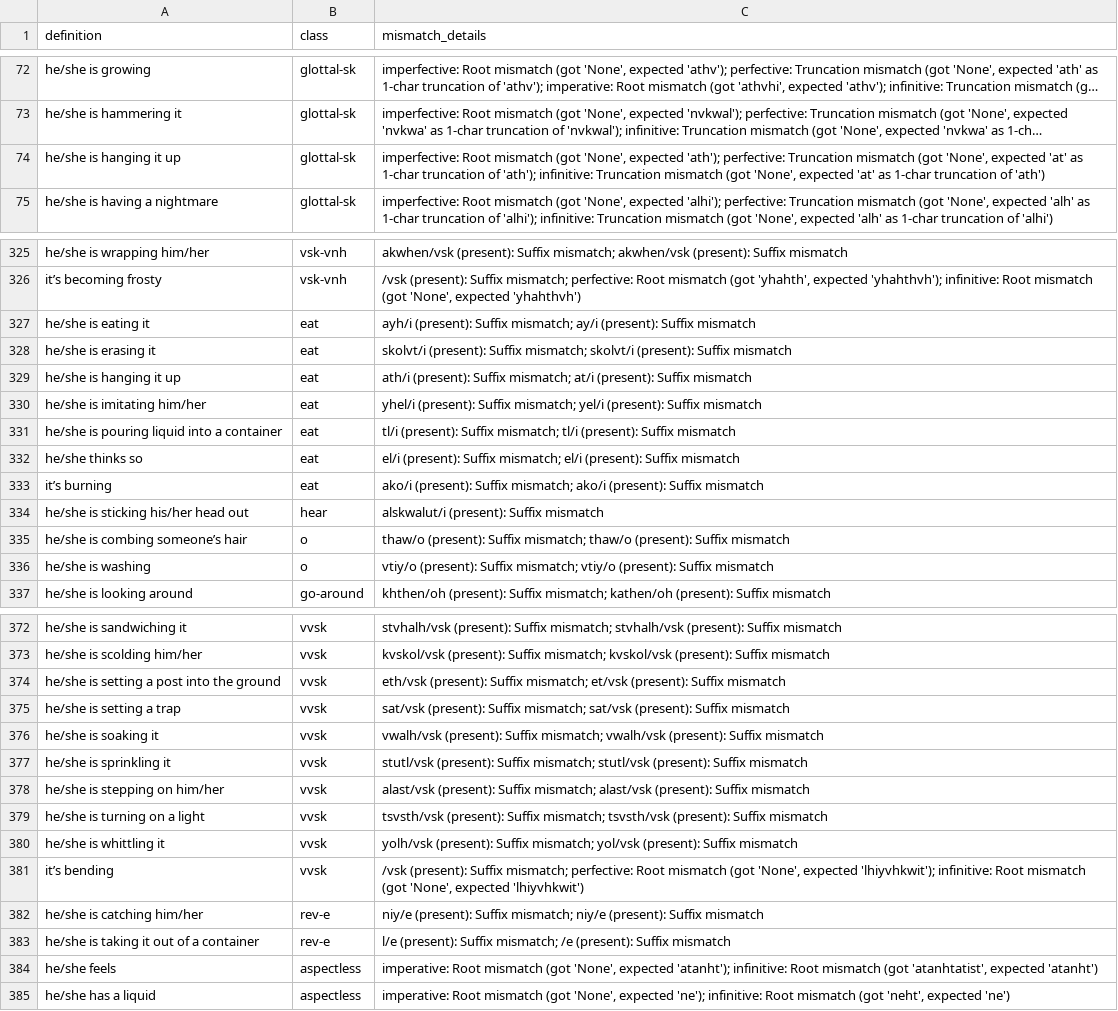
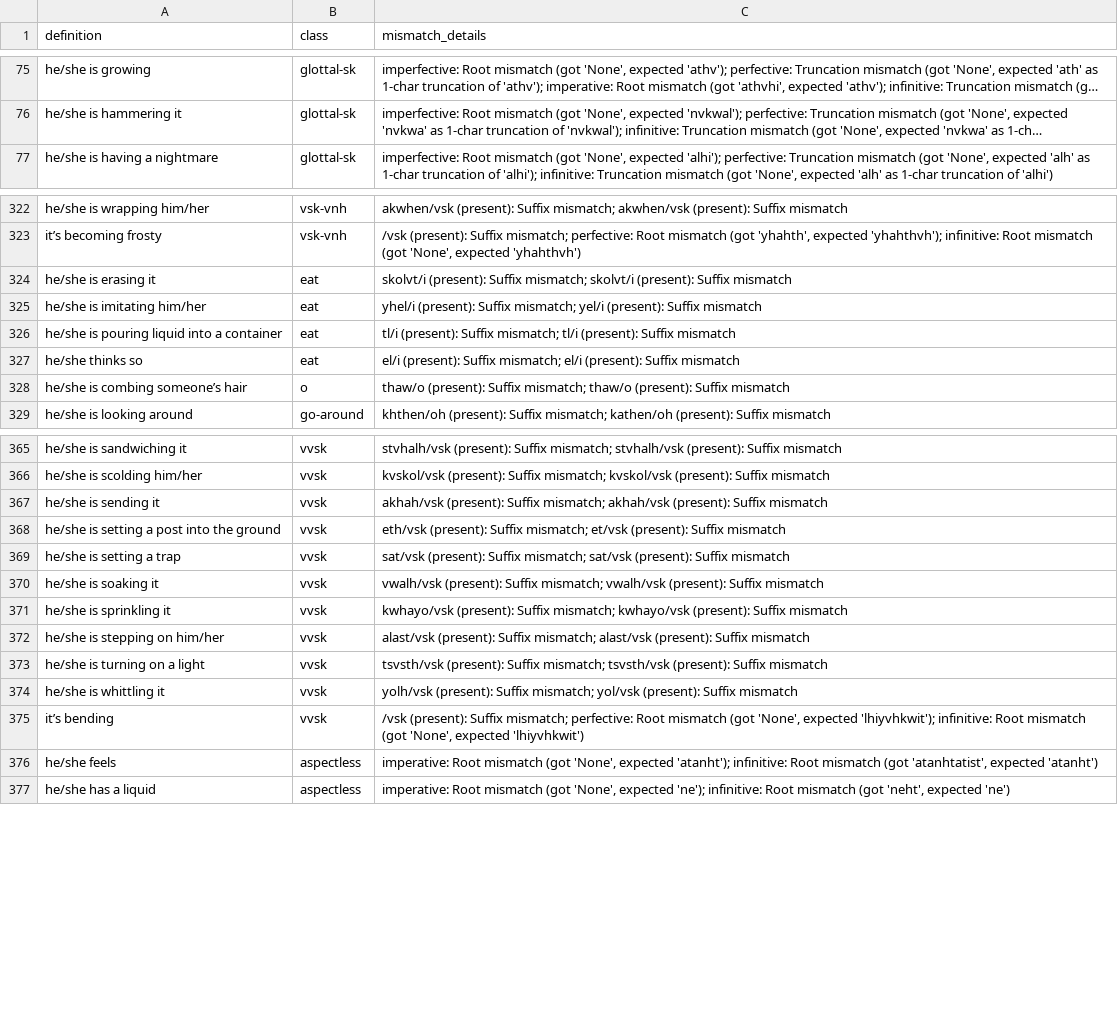
Before and after one commit to CharlieMcVicker/king-recreation, a CSV file: artifacts/reports/reconstruction_failures.csv, drawn as a sheet; only a part is shown, gaps mark what is left out; long unchanged cells end in …; removed rows and columns are numbered as before the commit, all else as after; the diff covers the shown part only; the diff names each change by its address in the sheet, - before the commit and + after, or states it on an @@ line.

```diff
--- a/artifacts/reports/reconstruction_failures.csv
+++ b/artifacts/reports/reconstruction_failures.csv
-row 74: he/she is hanging it up | glottal-sk | imperfective: Root mismatch (got 'None', expected 'ath'); perfective: Truncation mismatch (got 'None', expected 'at' as 1-char truncation of 'ath'); infinitive: Truncation mismatch (got 'None', expected 'at' as 1-char truncation of 'ath')
-row 327: he/she is eating it | eat | ayh/i (present): Suffix mismatch; ay/i (present): Suffix mismatch
-row 329: he/she is hanging it up | eat | ath/i (present): Suffix mismatch; at/i (present): Suffix mismatch
-row 333: it’s burning | eat | ako/i (present): Suffix mismatch; ako/i (present): Suffix mismatch
-row 334: he/she is sticking his/her head out | hear | alskwalut/i (present): Suffix mismatch
-row 336: he/she is washing | o | vtiy/o (present): Suffix mismatch; vtiy/o (present): Suffix mismatch
+row 367: he/she is sending it | vvsk | akhah/vsk (present): Suffix mismatch; akhah/vsk (present): Suffix mismatch
-C371 (mismatch_details): stutl/vsk (present): Suffix mismatch; stutl/vsk (present): Suffix…
+C371 (mismatch_details): kwhayo/vsk (present): Suffix mismatch; kwhayo/vsk (present): Suffix…
-row 382: he/she is catching him/her | rev-e | niy/e (present): Suffix mismatch; niy/e (present): Suffix mismatch
-row 383: he/she is taking it out of a container | rev-e | l/e (present): Suffix mismatch; /e (present): Suffix mismatch
```
Also changed, not shown: 7 added rows, 12 removed rows and 5 edited cells elsewhere in this file, artifacts/data/corpus.csv, artifacts/data/matches_validated.csv, 21 other files.
